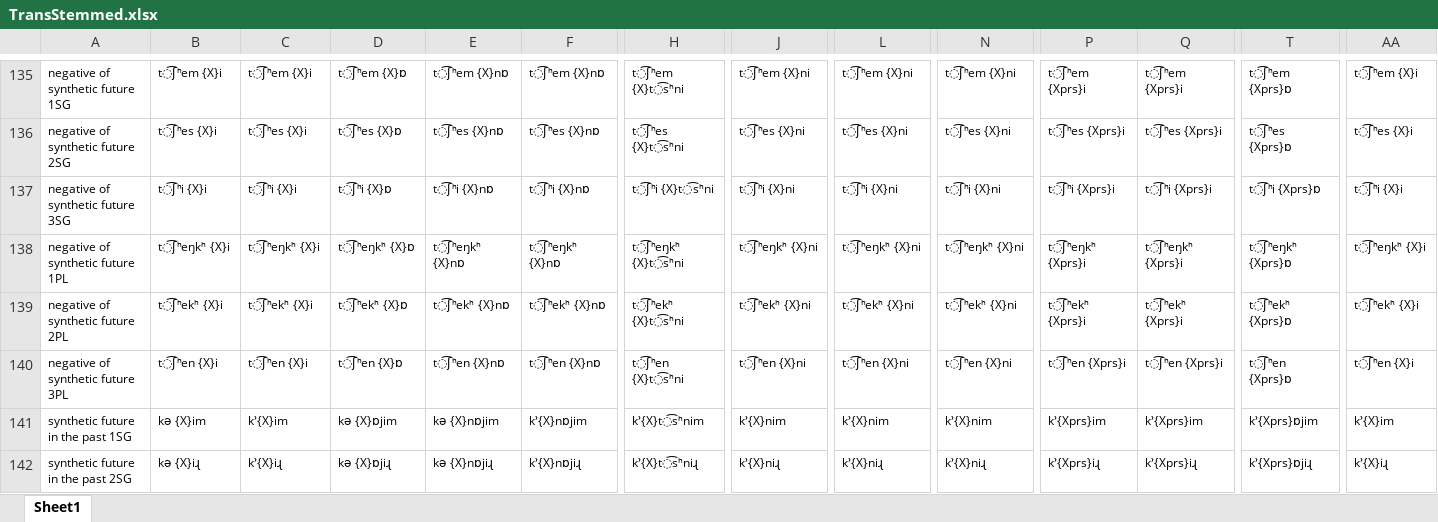
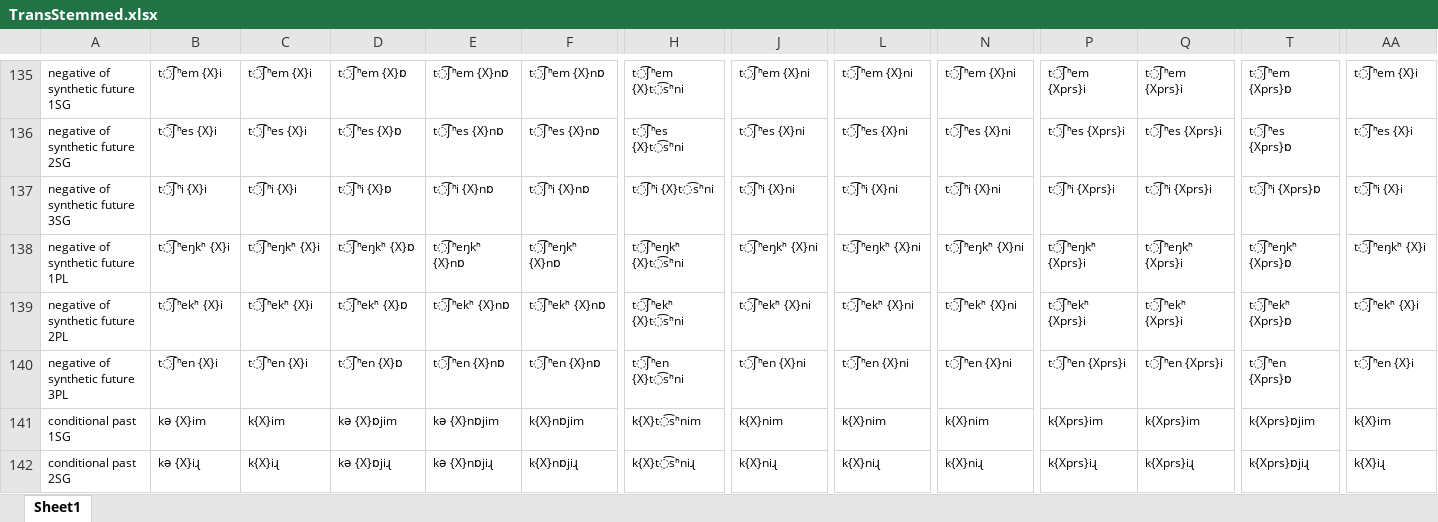
Before and after one commit to jhdeov/iranian_armenian, an Excel workbook: VerbConjugation/XLSX/TransStemmed.xlsx, sheet Sheet1, drawn as a sheet; only a part is shown, gaps mark what is left out; values as stored, in another font and other column widths than the file's, no borders; the diff covers the shown part only; the diff names each change by its address in the sheet, - before the commit and + after, or states it on an @@ line.

```diff
--- a/VerbConjugation/XLSX/TransStemmed.xlsx (sheet Sheet1)
+++ b/VerbConjugation/XLSX/TransStemmed.xlsx (sheet Sheet1)
-A141: synthetic future in the past 1SG
+A141: conditional past 1SG
-C141: k՚{X}im
+C141: k{X}im
-F141: k՚{X}nɒjim
+F141: k{X}nɒjim
-H141: k՚{X}t͡sʰnim
+H141: k{X}t͡sʰnim
-J141: k՚{X}nim
+J141: k{X}nim
-L141: k՚{X}nim
+L141: k{X}nim
-N141: k՚{X}nim
+N141: k{X}nim
-P141: k՚{Xprs}im
+P141: k{Xprs}im
-Q141: k՚{Xprs}im
+Q141: k{Xprs}im
-T141: k՚{Xprs}ɒjim
+T141: k{Xprs}ɒjim
-AA141: k՚{X}im
+AA141: k{X}im
-A142: synthetic future in the past 2SG
+A142: conditional past 2SG
-C142: k՚{X}iɻ
+C142: k{X}iɻ
-F142: k՚{X}nɒjiɻ
+F142: k{X}nɒjiɻ
-H142: k՚{X}t͡sʰniɻ
+H142: k{X}t͡sʰniɻ
-J142: k՚{X}niɻ
+J142: k{X}niɻ
-L142: k՚{X}niɻ
+L142: k{X}niɻ
-N142: k՚{X}niɻ
+N142: k{X}niɻ
-P142: k՚{Xprs}iɻ
+P142: k{Xprs}iɻ
-Q142: k՚{Xprs}iɻ
+Q142: k{Xprs}iɻ
-T142: k՚{Xprs}ɒjiɻ
+T142: k{Xprs}ɒjiɻ
-AA142: k՚{X}iɻ
+AA142: k{X}iɻ
```
Also changed, not shown: 122 edited cells elsewhere in this sheet, VerbConjugation/XLSX/Arm.xlsx, VerbConjugation/XLSX/ArmStemmed.xlsx, 22 other files.
